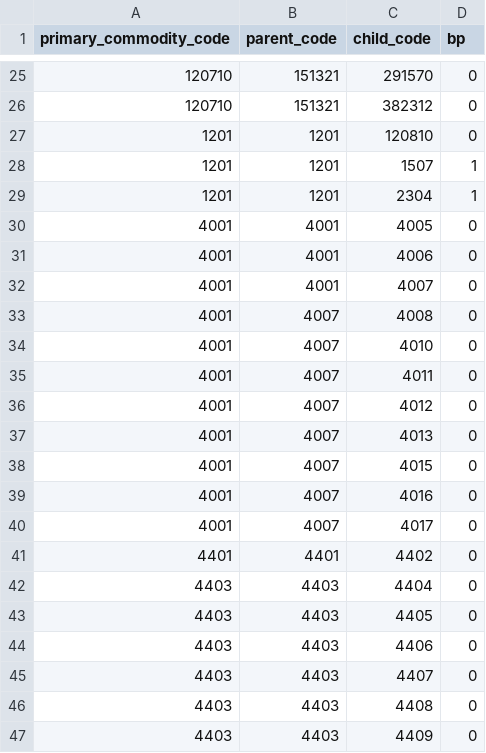
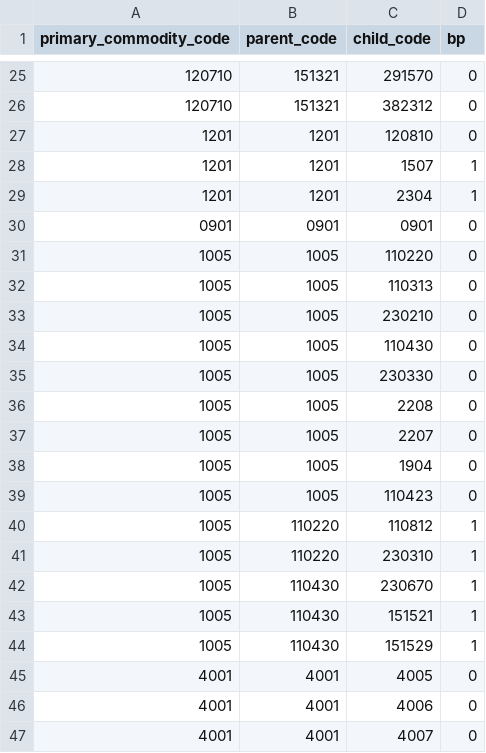
Before and after one commit to paulrougieux/biotrade, a CSV file: biotrade/config_data/comtrade_commodity_tree.csv, drawn as a sheet; only a part is shown, gaps mark what is left out; the shorter side is filled out with more unchanged rows.

Commit message:
#151 added coffee and maize comtrade commodity tree

```diff
--- a/biotrade/config_data/comtrade_commodity_tree.csv
+++ b/biotrade/config_data/comtrade_commodity_tree.csv
@@ -29,2 +29,17 @@ primary_commodity_code,parent_code,child_code,bp
 "1201","1201","2304",1
+"0901","0901","0901",0
+"1005","1005","110220",0
+"1005","1005","110313",0
+"1005","1005","230210",0
+"1005","1005","110430",0
+"1005","1005","230330",0
+"1005","1005","2208",0
+"1005","1005","2207",0
+"1005","1005","1904",0
+"1005","1005","110423",0
+"1005","110220","110812",1
+"1005","110220","230310",1
+"1005","110430","230670",1
+"1005","110430","151521",1
+"1005","110430","151529",1
 "4001","4001","4005",0
```
